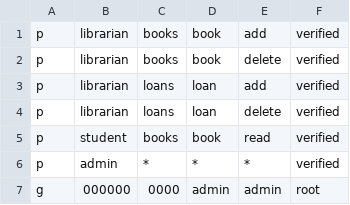
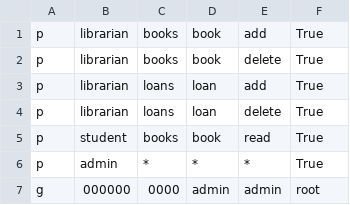
Before and after one commit to The-CS-Nerds/Library-System, a CSV file: src/backend/auth/policy.csv, drawn as a sheet.

Commit message:
Update `db.py` to reflect authorised argument and implement in `policy.csv`

```diff
--- a/src/backend/auth/policy.csv
+++ b/src/backend/auth/policy.csv
@@ -1,7 +1,7 @@
-p,librarian,books,book,add,verified
-p,librarian,books,book,delete,verified
-p,librarian,loans,loan,add,verified
-p,librarian,loans,loan,delete,verified
-p,student,books,book,read,verified
-p,admin,*,*,*,verified
+p,librarian,books,book,add,True
+p,librarian,books,book,delete,True
+p,librarian,loans,loan,add,True
+p,librarian,loans,loan,delete,True
+p,student,books,book,read,True
+p,admin,*,*,*,True
 g,000000,0000,admin,admin,root
```
Also changed, not shown: 1 other file.
